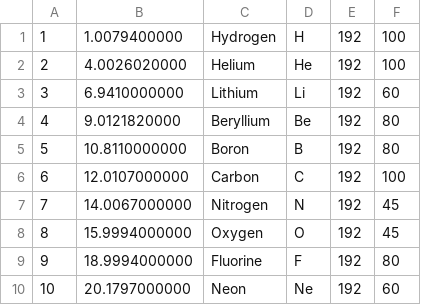
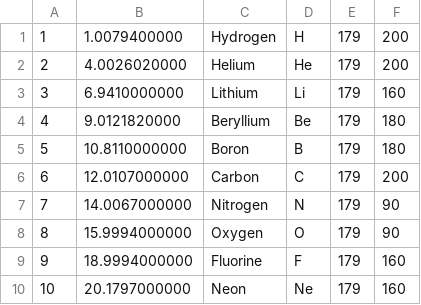
Before and after one commit to hydricmedia/HYDMasonryLayout, a CSV file: HYDMasonryLayout/periodictabledump.csv, drawn as a sheet.

```diff
--- a/HYDMasonryLayout/periodictabledump.csv
+++ b/HYDMasonryLayout/periodictabledump.csv
@@ -1,10 +1,10 @@
-"1","1.0079400000","Hydrogen","H","192","100"
-"2","4.0026020000","Helium","He","192","100"
-"3","6.9410000000","Lithium","Li","192","60"
-"4","9.0121820000","Beryllium","Be","192","80"
-"5","10.8110000000","Boron","B","192","80"
-"6","12.0107000000","Carbon","C","192","100"
-"7","14.0067000000","Nitrogen","N","192","45"
-"8","15.9994000000","Oxygen","O","192","45"
-"9","18.9994000000","Fluorine","F","192","80"
-"10","20.1797000000","Neon","Ne","192","60"
+"1","1.0079400000","Hydrogen","H","179","200"
+"2","4.0026020000","Helium","He","179","200"
+"3","6.9410000000","Lithium","Li","179","160"
+"4","9.0121820000","Beryllium","Be","179","180"
+"5","10.8110000000","Boron","B","179","180"
+"6","12.0107000000","Carbon","C","179","200"
+"7","14.0067000000","Nitrogen","N","179","90"
+"8","15.9994000000","Oxygen","O","179","90"
+"9","18.9994000000","Fluorine","F","179","160"
+"10","20.1797000000","Neon","Ne","179","160"
```
Also changed, not shown: 3 other files.
